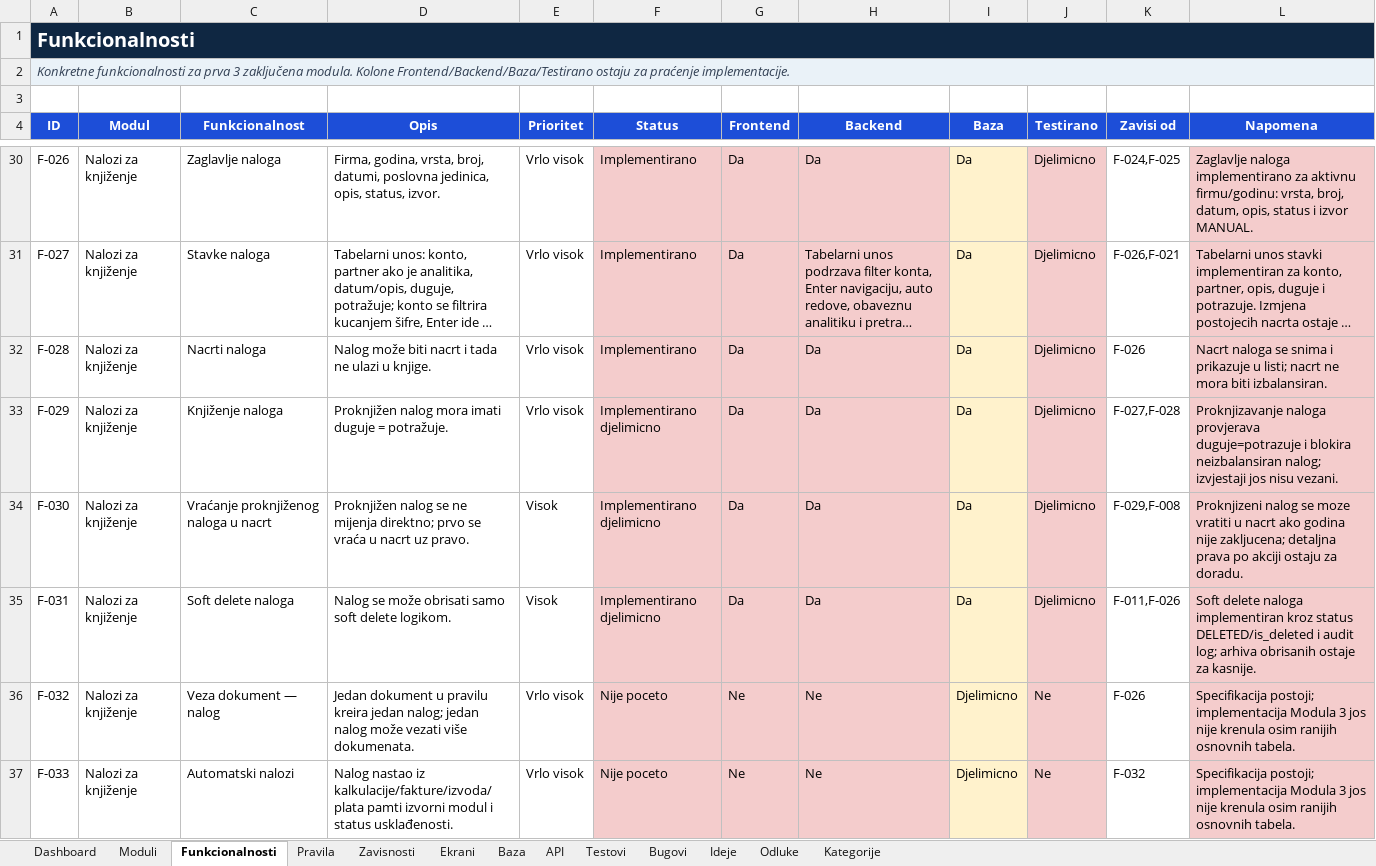
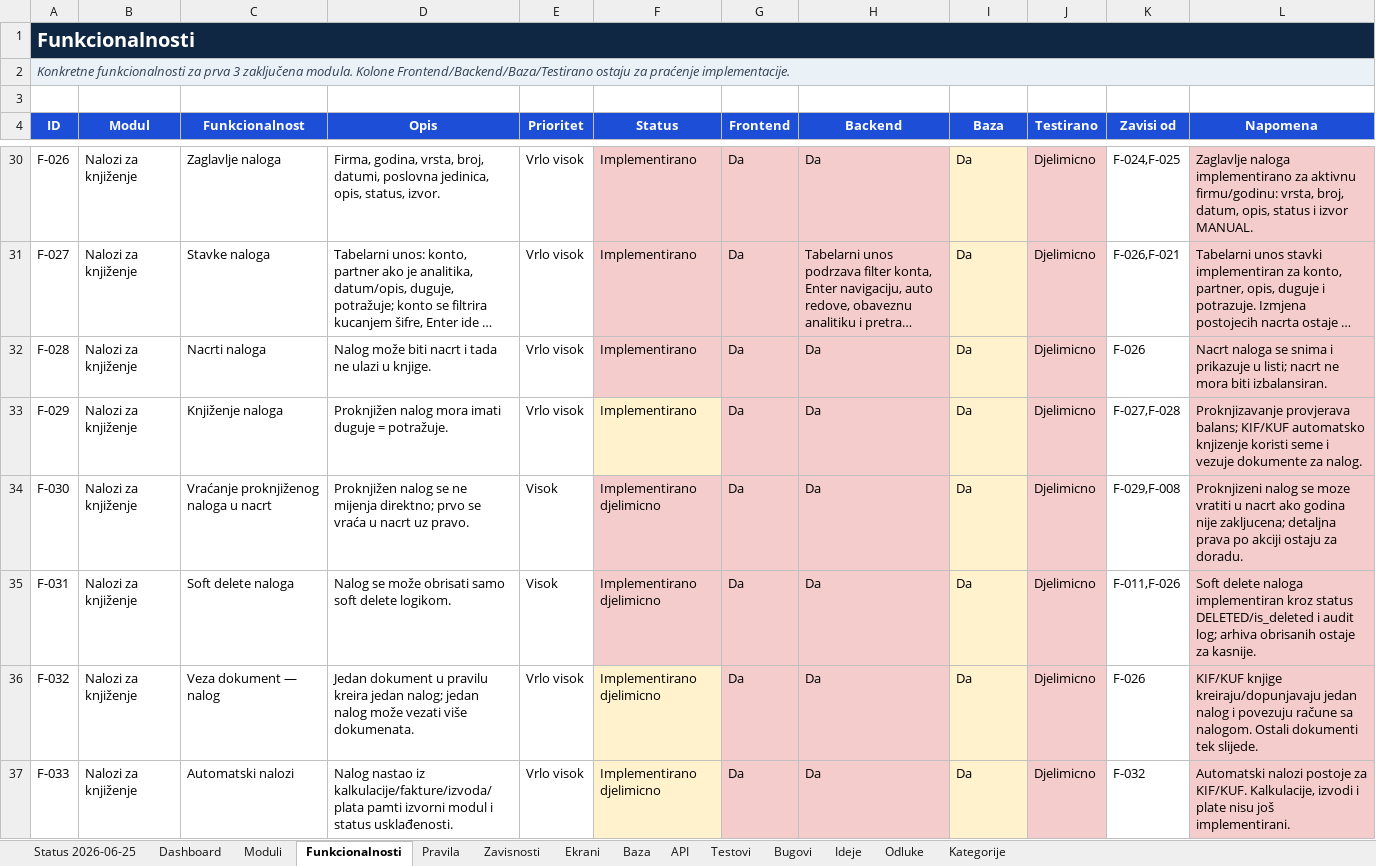
Before and after one commit to zeljkobar/knjigovodstvoonline, an Excel workbook: zadaci/Planer_Racunovodstveni_Program_AZURIRAN_M1-M3.xlsx, sheet Funkcionalnosti, drawn as a sheet; only a part is shown, gaps mark what is left out; long unchanged cells end in …; values as stored, in another font and other column widths than the file's, no borders; conditional formats not drawn; the diff covers the shown part only; the diff names each change by its address in the sheet, - before the commit and + after, or states it on an @@ line.

```diff
--- a/zadaci/Planer_Racunovodstveni_Program_AZURIRAN_M1-M3.xlsx (sheet Funkcionalnosti)
+++ b/zadaci/Planer_Racunovodstveni_Program_AZURIRAN_M1-M3.xlsx (sheet Funkcionalnosti)
+sheet tab: Status 2026-06-25
-F33 (Status): Implementirano djelimicno
+F33 (Status): Implementirano
-F33 fill: #F4CCCC
+F33 fill: #FFF2CC
-L33 (Napomena): Proknjizavanje naloga provjerava duguje=potrazuje i blokira neizbalansiran nalog; izvjestaji jos nisu vezani.
+L33 (Napomena): Proknjizavanje provjerava balans; KIF/KUF automatsko knjizenje koristi seme i vezuje dokumente za nalog.
-F36:F37 (Status): Nije poceto
+F36:F37 (Status): Implementirano djelimicno
-F36:F37 fill: #F4CCCC
+F36:F37 fill: #FFF2CC
-G36:G37 (Frontend): Ne
+G36:G37 (Frontend): Da
-H36:H37 (Backend): Ne
+H36:H37 (Backend): Da
-I36:I37 (Baza): Djelimicno
+I36:I37 (Baza): Da
-J36:J37 (Testirano): Ne
+J36:J37 (Testirano): Djelimicno
-L36 (Napomena): Specifikacija postoji; implementacija Modula 3 jos nije krenula osim ranijih osnovnih tabela.
+L36 (Napomena): KIF/KUF knjige kreiraju/dopunjavaju jedan nalog i povezuju račune sa nalogom. Ostali dokumenti tek slijede.
-L37 (Napomena): Specifikacija postoji; implementacija Modula 3 jos nije krenula osim ranijih osnovnih tabela.
+L37 (Napomena): Automatski nalozi postoje za KIF/KUF. Kalkulacije, izvodi i plate nisu još implementirani.
```
Also changed, not shown: 7 added rows, 11 edited cells and cell formats elsewhere in this sheet, sheet Testovi, sheet Dashboard, sheet Moduli, sheet Odluke, sheet API, sheet Baza, 1 more sheet, 36 other files.
